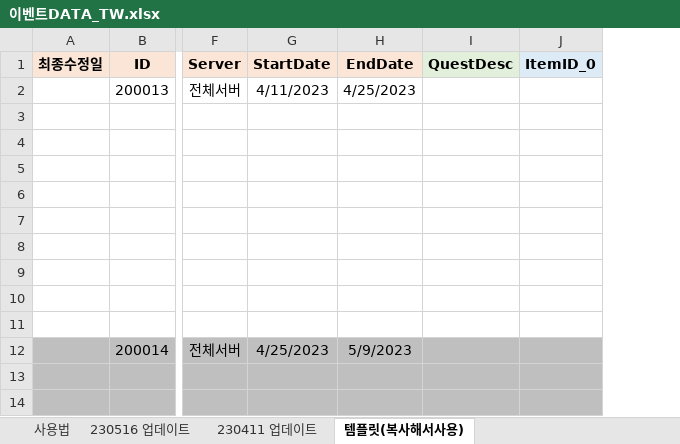
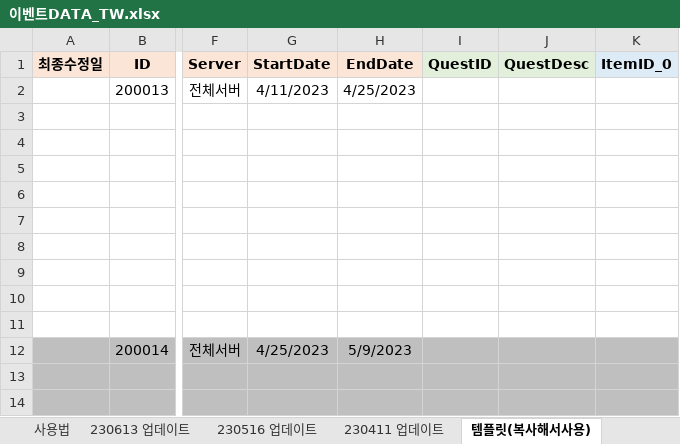
Before and after one commit to SungMinseok/TC_AutoMaker-R2M, an Excel workbook: 이벤트DATA_TW.xlsx, sheet 템플릿(복사해서사용), drawn as a sheet; only a part is shown, gaps mark what is left out; values as stored, in another font and other column widths than the file's, no borders; the diff names each change by its address in the sheet, - before the commit and + after, or states it on an @@ line.

```diff
--- a/이벤트DATA_TW.xlsx (sheet 템플릿(복사해서사용))
+++ b/이벤트DATA_TW.xlsx (sheet 템플릿(복사해서사용))
+sheet tab: 230613 업데이트
+column I (QuestID), empty
```
Also changed, not shown: 업데이트히스토리_TW.xlsx, 유료상점DATA_KR.xlsx, 20 other files.
